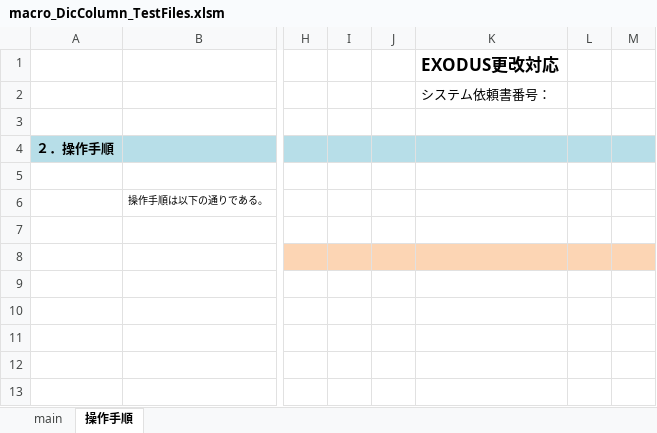
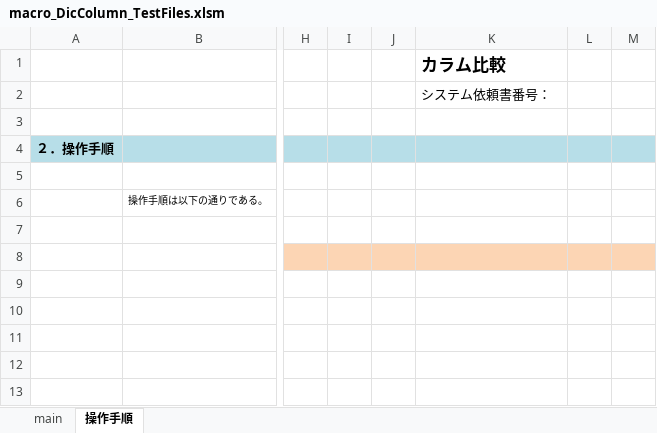
Before and after one commit to Jason00514/ExcelVBA, an Excel workbook: macro_DicColumn_TestFiles.xlsm, sheet 操作手順, drawn as a sheet; only a part is shown, gaps mark what is left out; values as stored, in another font and other column widths than the file's, no borders; charts and pictures not drawn; the diff names each change by its address in the sheet, - before the commit and + after, or states it on an @@ line.

Commit message:
Add files via upload

```diff
--- a/macro_DicColumn_TestFiles.xlsm (sheet 操作手順)
+++ b/macro_DicColumn_TestFiles.xlsm (sheet 操作手順)
-K1: EXODUS更改対応
+K1: カラム比較
```
Also changed, not shown: sheet main, charts or pictures.
